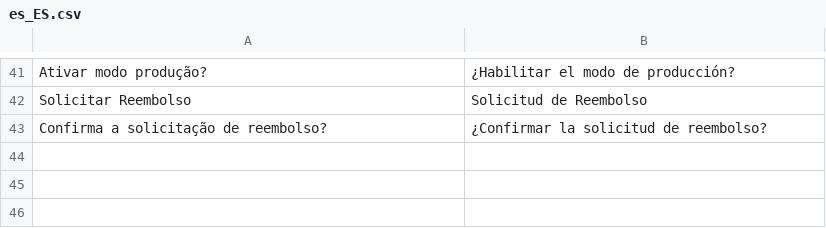
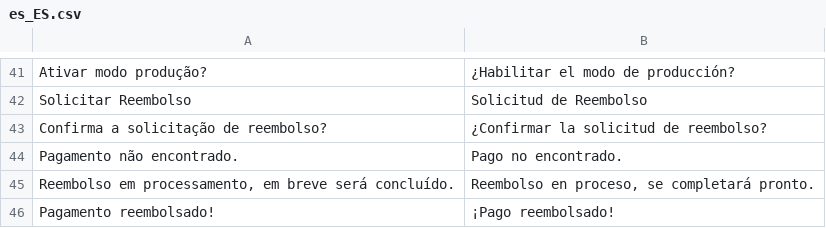
Before and after one commit to getliquido/liquidobr-magento-plugin, a CSV file: i18n/es_ES.csv, drawn as a sheet; only a part is shown, gaps mark what is left out; the diff names each change by its address in the sheet, - before the commit and + after, or states it on an @@ line.

Commit message:
Updating translations

```diff
--- a/i18n/es_ES.csv
+++ b/i18n/es_ES.csv
+row 44: Pagamento não encontrado. | Pago no encontrado.
+row 45: Reembolso em processamento, em breve será concluído. | Reembolso en proceso, se completará pronto.
+row 46: Pagamento reembolsado! | ¡Pago reembolsado!
```
